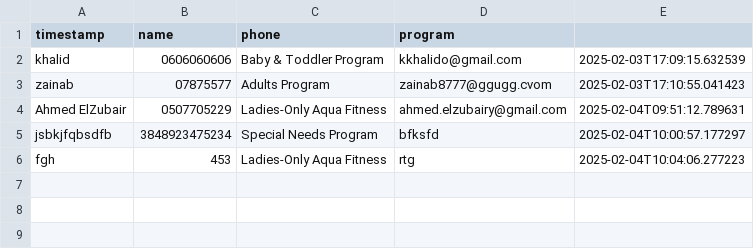
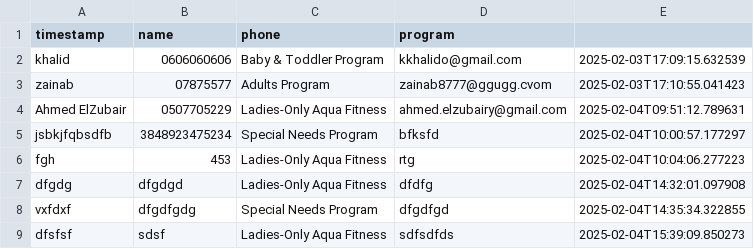
Before and after one commit to AhmedElZubair38/llangchainWhatsappBot, a CSV file: data/inquiries.csv, drawn as a sheet.

```diff
--- a/data/inquiries.csv
+++ b/data/inquiries.csv
@@ -6 +6,4 @@ jsbkjfqbsdfb,3848923475234,Special Needs Program,bfksfd,2025-02-04T10:00:57.1772
 fgh,453,Ladies-Only Aqua Fitness,rtg,2025-02-04T10:04:06.277223
+dfgdg,dfgdgd,Ladies-Only Aqua Fitness,dfdfg,2025-02-04T14:32:01.097908
+vxfdxf,dfgdfgdg,Special Needs Program,dfgdfgd,2025-02-04T14:35:34.322855
+dfsfsf,sdsf,Ladies-Only Aqua Fitness,sdfsdfds,2025-02-04T15:39:09.850273
```
Also changed, not shown: 9 other files.
